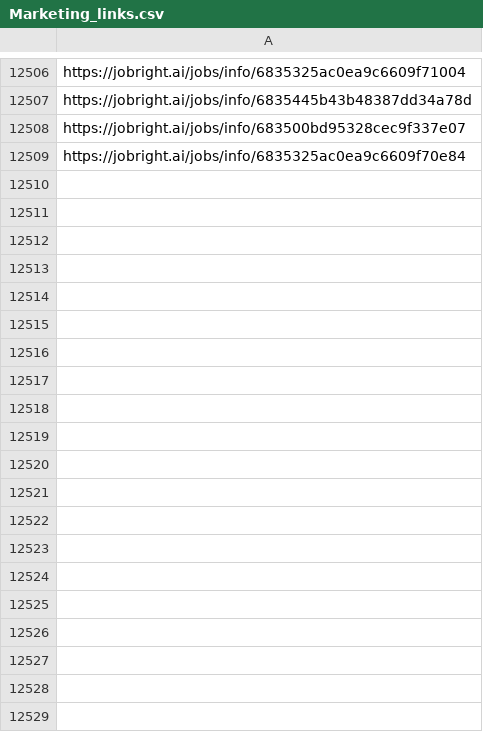
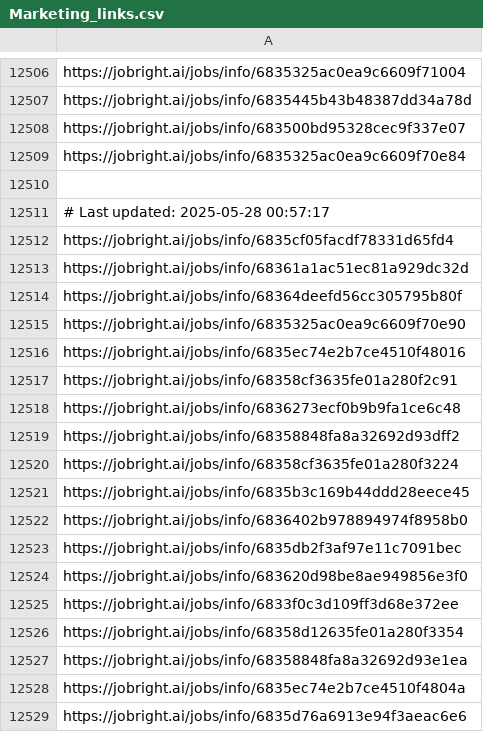
Before and after one commit to Pradeepsingh61/job_DE1, a CSV file: Marketing_links.csv, drawn as a sheet; only a part is shown, gaps mark what is left out; the diff covers the shown part only; the diff names each change by its address in the sheet, - before the commit and + after, or states it on an @@ line.

```diff
--- a/Marketing_links.csv
+++ b/Marketing_links.csv
+row 12510: (empty)
+row 12511: # Last updated: 2025-05-28 00:57:17
+row 12512: https://jobright.ai/jobs/info/6835cf05facdf78331d65fd4
+row 12513: https://jobright.ai/jobs/info/68361a1ac51ec81a929dc32d
+row 12514: https://jobright.ai/jobs/info/68364deefd56cc305795b80f
+row 12515: https://jobright.ai/jobs/info/6835325ac0ea9c6609f70e90
+row 12516: https://jobright.ai/jobs/info/6835ec74e2b7ce4510f48016
+row 12517: https://jobright.ai/jobs/info/68358cf3635fe01a280f2c91
+row 12518: https://jobright.ai/jobs/info/6836273ecf0b9b9fa1ce6c48
+row 12519: https://jobright.ai/jobs/info/68358848fa8a32692d93dff2
+row 12520: https://jobright.ai/jobs/info/68358cf3635fe01a280f3224
+row 12521: https://jobright.ai/jobs/info/6835b3c169b44ddd28eece45
+row 12522: https://jobright.ai/jobs/info/6836402b978894974f8958b0
+row 12523: https://jobright.ai/jobs/info/6835db2f3af97e11c7091bec
+row 12524: https://jobright.ai/jobs/info/683620d98be8ae949856e3f0
+row 12525: https://jobright.ai/jobs/info/6833f0c3d109ff3d68e372ee
+row 12526: https://jobright.ai/jobs/info/68358d12635fe01a280f3354
+row 12527: https://jobright.ai/jobs/info/68358848fa8a32692d93e1ea
+row 12528: https://jobright.ai/jobs/info/6835ec74e2b7ce4510f4804a
+row 12529: https://jobright.ai/jobs/info/6835d76a6913e94f3aeac6e6
```
Also changed, not shown: 42 added rows elsewhere in this file, Arts_and_Entertainment.csv, Arts_and_Entertainment_links.csv, 29 other files.
